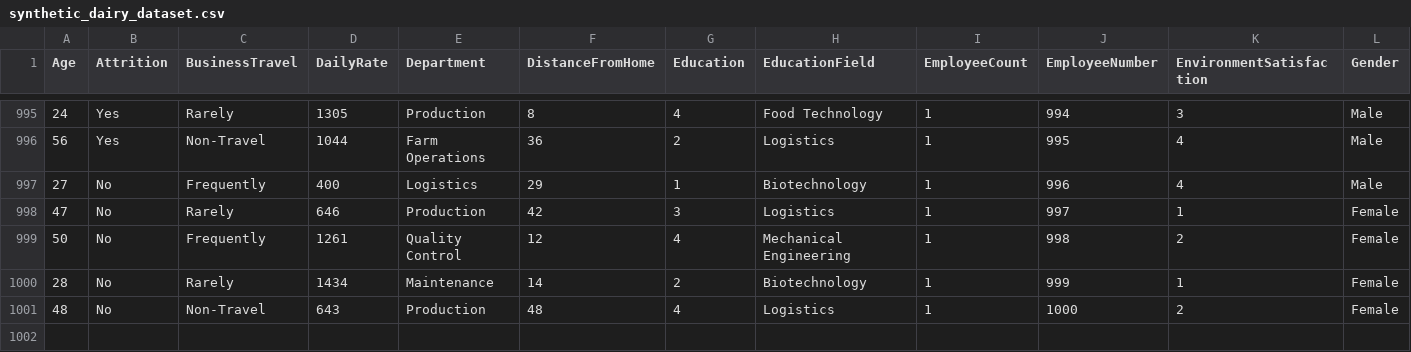
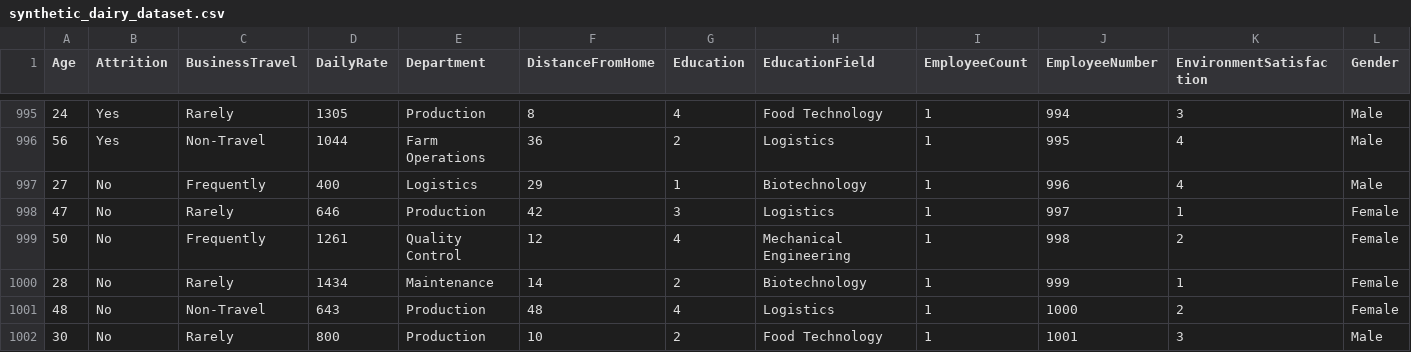
Before and after one commit to ankitagohil18/Intel-AI-Project, a CSV file: synthetic_dairy_dataset.csv, drawn as a sheet; only a part is shown, gaps mark what is left out; rows hold the shown columns only; the diff names each change by its address in the sheet, - before the commit and + after, or states it on an @@ line.

```diff
--- a/synthetic_dairy_dataset.csv
+++ b/synthetic_dairy_dataset.csv
+row 1002: 30 | No | Rarely | 800 | Production | 10 | 2 | Food Technology | 1 | 1001 | 3 | Male
```
Also changed, not shown: 8 other files.
